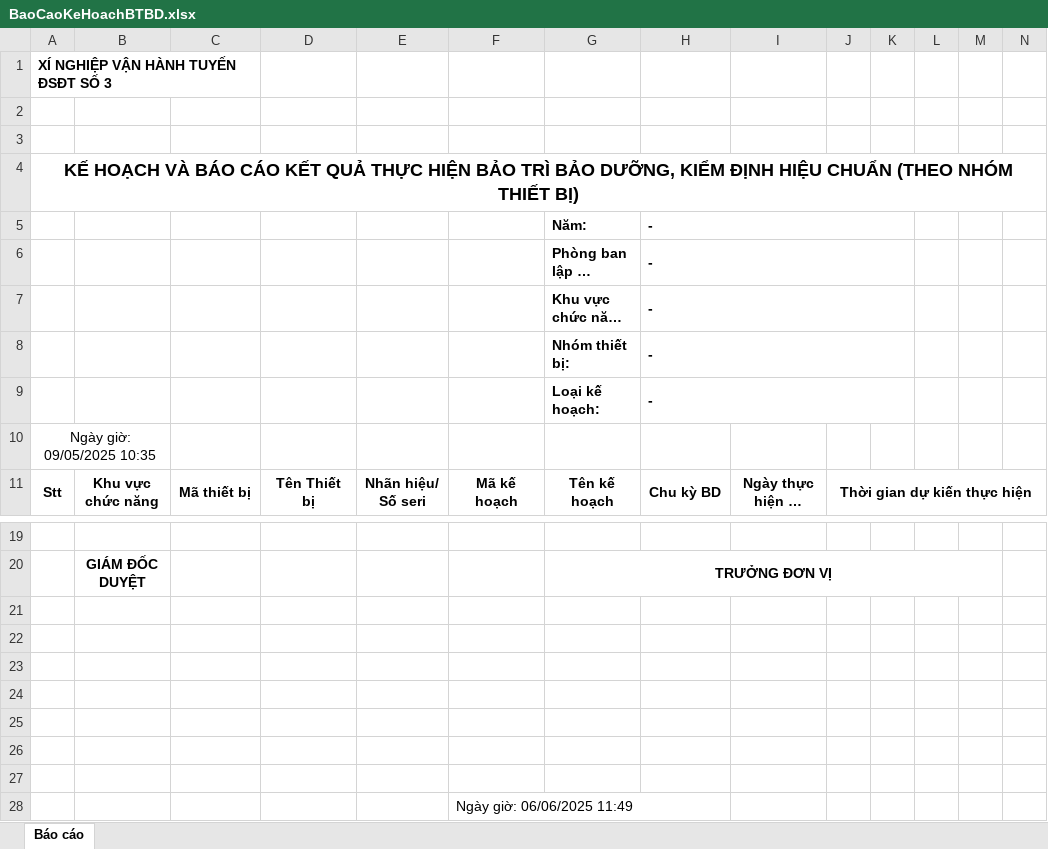
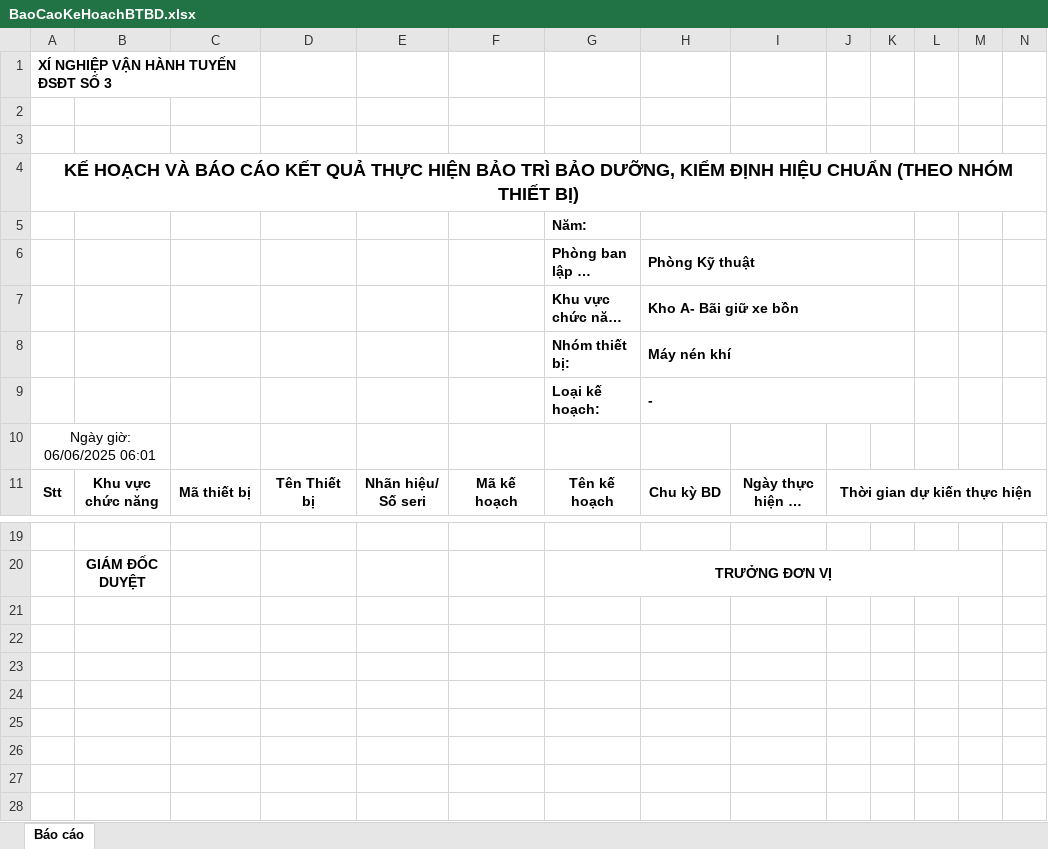
Before and after one commit to lehlong/EAM, an Excel workbook: EAM_API/EAM.API/ExportFiles/2025/06/06/BaoCaoKeHoachBTBD.xlsx, sheet Báo cáo, drawn as a sheet; only a part is shown, gaps mark what is left out; long unchanged cells end in …; values as stored, in another font and other column widths than the file's, no borders; charts and pictures and conditional formats not drawn; rows hold the shown columns only; the diff names each change by its address in the sheet, - before the commit and + after, or states it on an @@ line.

```diff
--- a/EAM_API/EAM.API/ExportFiles/2025/06/06/BaoCaoKeHoachBTBD.xlsx (sheet Báo cáo)
+++ b/EAM_API/EAM.API/ExportFiles/2025/06/06/BaoCaoKeHoachBTBD.xlsx (sheet Báo cáo)
-H5 (Phòng Kỹ thuật): -
+H5 (Phòng Kỹ thuật): (empty)
-H6: -
+H6: Phòng Kỹ thuật
-H7 (Phòng Kỹ thuật): -
+H7 (Phòng Kỹ thuật): Kho A- Bãi giữ xe bồn
-H8 (Phòng Kỹ thuật): -
+H8 (Phòng Kỹ thuật): Máy nén khí
-A10: Ngày giờ: 09/05/2025 10:35
+A10: Ngày giờ: 06/06/2025 06:01
-row 21: (empty)
-row 22: (empty)
-row 23: (empty)
-row 24: (empty)
-row 25: (empty)
-row 26: (empty)
-row 27: (empty)
-row 28:  |  |  |  |  | Ngày giờ: 06/06/2025 11:49
```
Also changed, not shown: EAM_API/EAM.API/TemplateExcel/BaoCaoKeHoachBTBD.xlsx, 26 other files.
